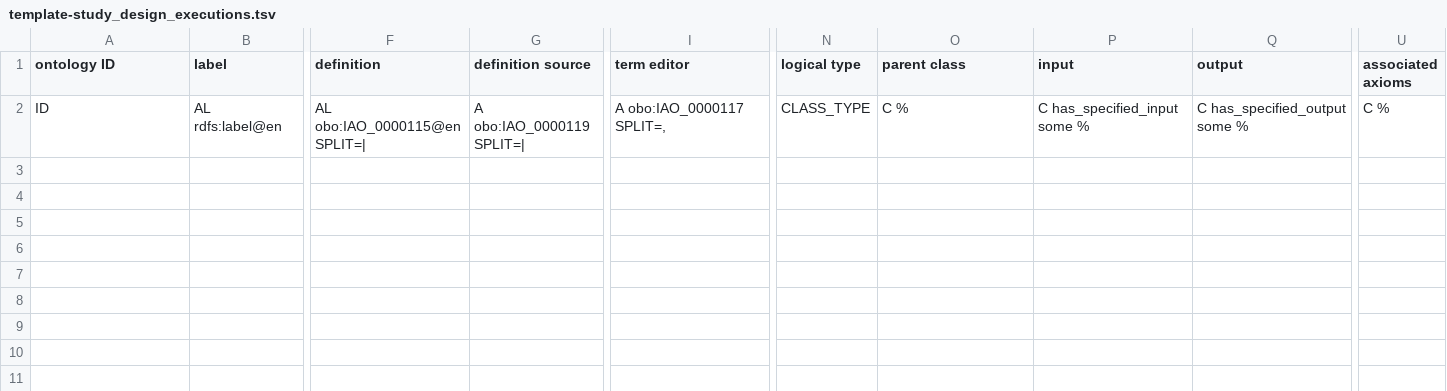
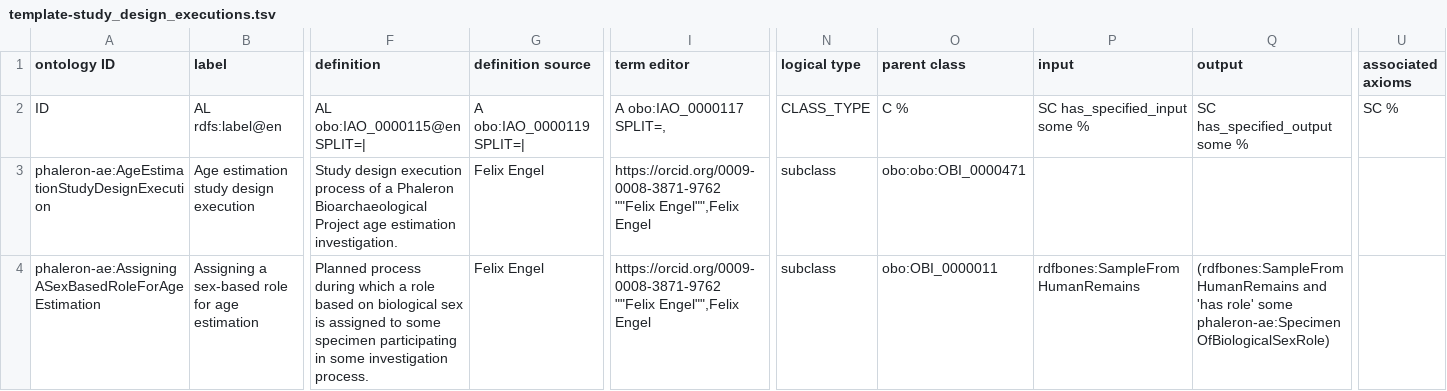
Before and after one commit to RDFBones/Phaleron-AgeEstimation, a TSV file: template-study_design_executions.tsv, drawn as a sheet; only a part is shown, gaps mark what is left out; rows hold the shown columns only; the diff covers the shown part only; the diff names each change by its address in the sheet, - before the commit and + after, or states it on an @@ line.

```diff
--- a/template-study_design_executions.tsv
+++ b/template-study_design_executions.tsv
-P2 (input): C has_specified_input some %
+P2 (input): SC has_specified_input some %
-Q2 (output): C has_specified_output some %
+Q2 (output): SC has_specified_output some %
-U2 (associated axioms): C %
+U2 (associated axioms): SC %
+row 3: phaleron-ae:AgeEstimationStudyDesignExecution | Age estimation study design execution | Study design execution process of a Phaleron Bioarchaeological Project age estimation investigation. | Felix Engel | https://orcid.org/0009-0008-3871-9762 ""Felix Engel"",Felix Engel | subclass | obo:obo:OBI_0000471
+row 4: phaleron-ae:AssigningASexBasedRoleForAgeEstimation | Assigning a sex-based role for age estimation | Planned process during which a role based on biological sex is assigned to some specimen participating in some investigation process. | Felix Engel | https://orcid.org/0009-0008-3871-9762 ""Felix Engel"",Felix Engel | subclass | obo:OBI_0000011 | rdfbones:SampleFromHumanRemains | (rdfbones:SampleFromHumanRemains and 'has role' some phaleron-ae:SpecimenOfBiologicalSexRole)
```
Also changed, not shown: 3 added rows elsewhere in this file.
